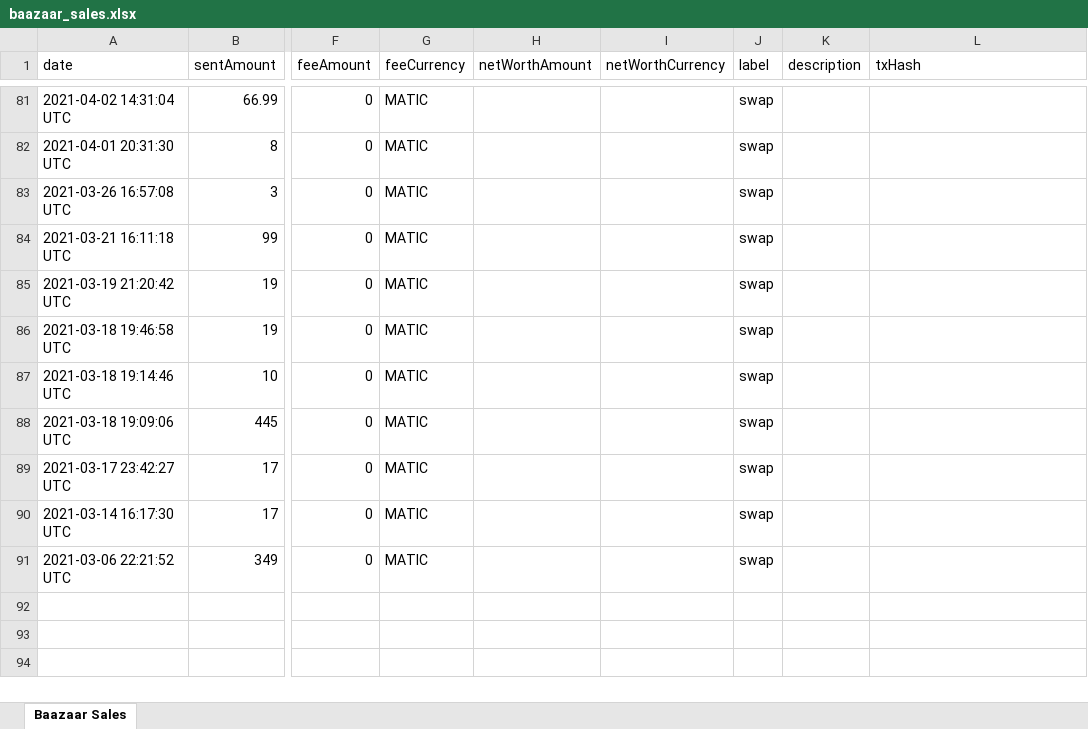
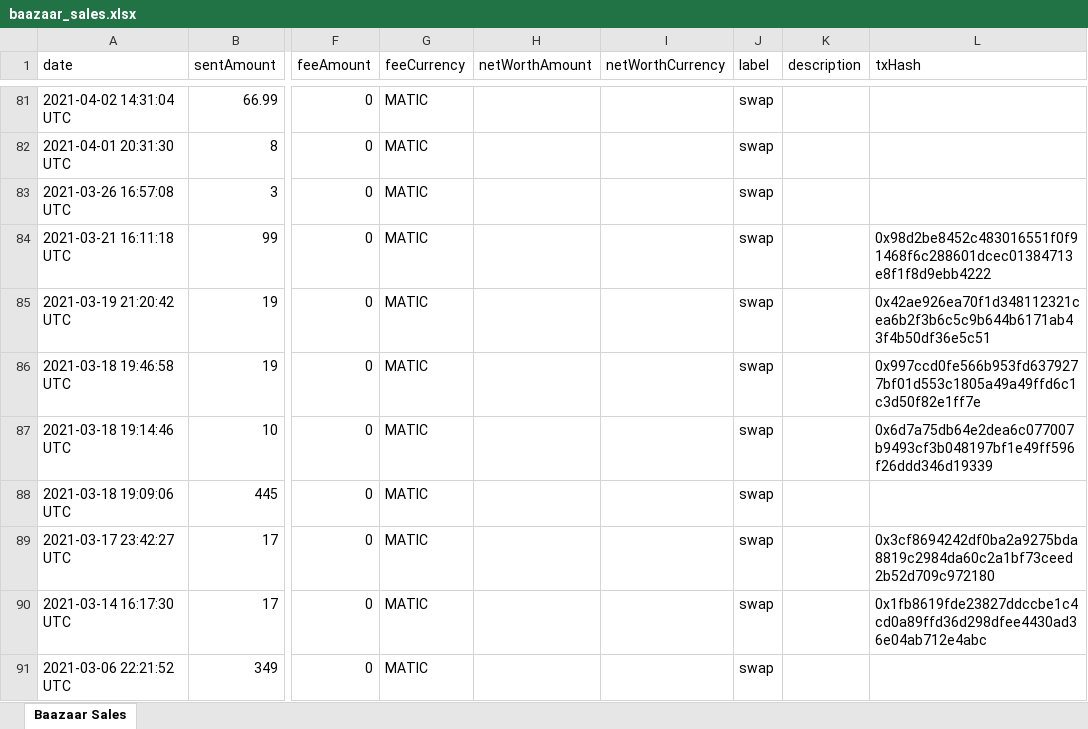
Before and after one commit to ccoyotedev/baaaar-ledger, an Excel workbook: baazaar_sales.xlsx, sheet Baazaar Sales, drawn as a sheet; only a part is shown, gaps mark what is left out; values as stored, in another font and other column widths than the file's, no borders; the diff names each change by its address in the sheet, - before the commit and + after, or states it on an @@ line.

Commit message:
feat: Get txHash

```diff
--- a/baazaar_sales.xlsx (sheet Baazaar Sales)
+++ b/baazaar_sales.xlsx (sheet Baazaar Sales)
-L84 (txHash): (empty)
+L84 (txHash): 0x98d2be8452c483016551f0f91468f6c288601dcec01384713e8f1f8d9ebb4222
-L85 (txHash): (empty)
+L85 (txHash): 0x42ae926ea70f1d348112321cea6b2f3b6c5c9b644b6171ab43f4b50df36e5c51
-L86 (txHash): (empty)
+L86 (txHash): 0x997ccd0fe566b953fd6379277bf01d553c1805a49a49ffd6c1c3d50f82e1ff7e
-L87 (txHash): (empty)
+L87 (txHash): 0x6d7a75db64e2dea6c077007b9493cf3b048197bf1e49ff596f26ddd346d19339
-L89 (txHash): (empty)
+L89 (txHash): 0x3cf8694242df0ba2a9275bda8819c2984da60c2a1bf73ceed2b52d709c972180
-L90 (txHash): (empty)
+L90 (txHash): 0x1fb8619fde23827ddccbe1c4cd0a89ffd36d298dfee4430ad36e04ab712e4abc
```
Also changed, not shown: 8 other files.
